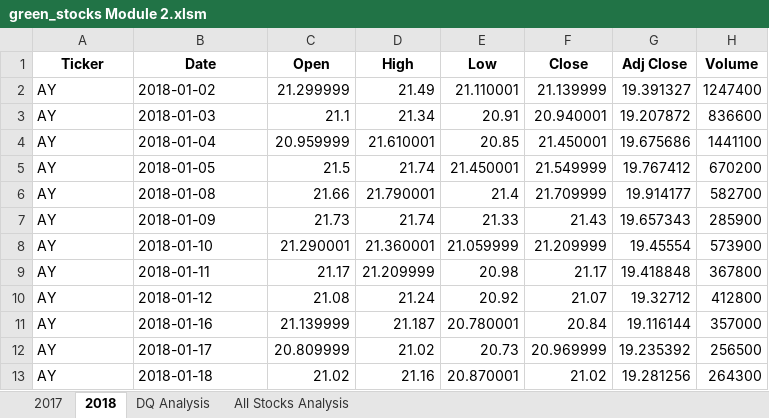
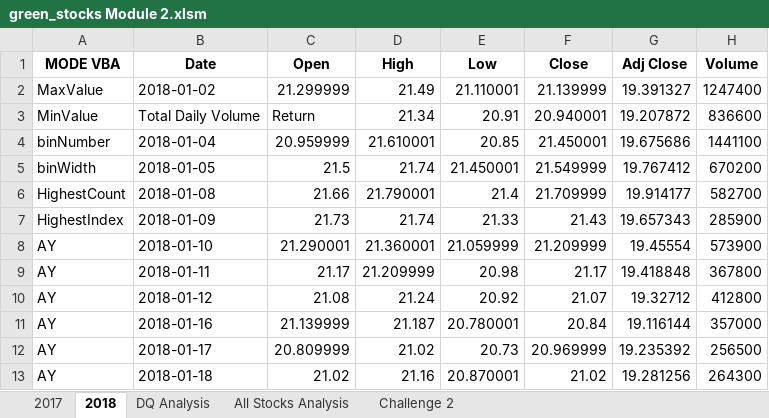
Before and after one commit to lrovira/-stocks-analysis-, an Excel workbook: green_stocks Module 2.xlsm, sheet 2018, drawn as a sheet; only a part is shown; values as stored, in another font and other column widths than the file's, no borders; the diff names each change by its address in the sheet, - before the commit and + after, or states it on an @@ line.

```diff
--- a/green_stocks Module 2.xlsm (sheet 2018)
+++ b/green_stocks Module 2.xlsm (sheet 2018)
+sheet tab: Challenge 2
-A1: Ticker
+A1: MODE VBA
-A2 (MODE VBA): AY
+A2 (MODE VBA): MaxValue
-A3 (MODE VBA): AY
+A3 (MODE VBA): MinValue
-B3 (Date): 2018-01-03
+B3 (Date): Total Daily Volume
-C3 (Open): 21.1
+C3 (Open): Return
-A4 (MODE VBA): AY
+A4 (MODE VBA): binNumber
-A5 (MODE VBA): AY
+A5 (MODE VBA): binWidth
-A6 (MODE VBA): AY
+A6 (MODE VBA): HighestCount
-A7 (MODE VBA): AY
+A7 (MODE VBA): HighestIndex
```
Also changed, not shown: sheet All Stocks Analysis, charts or pictures.
